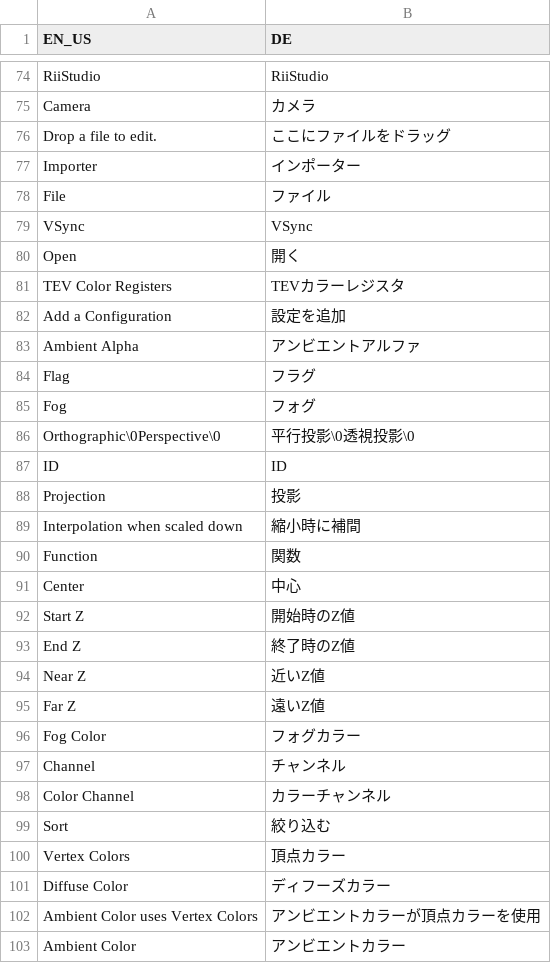
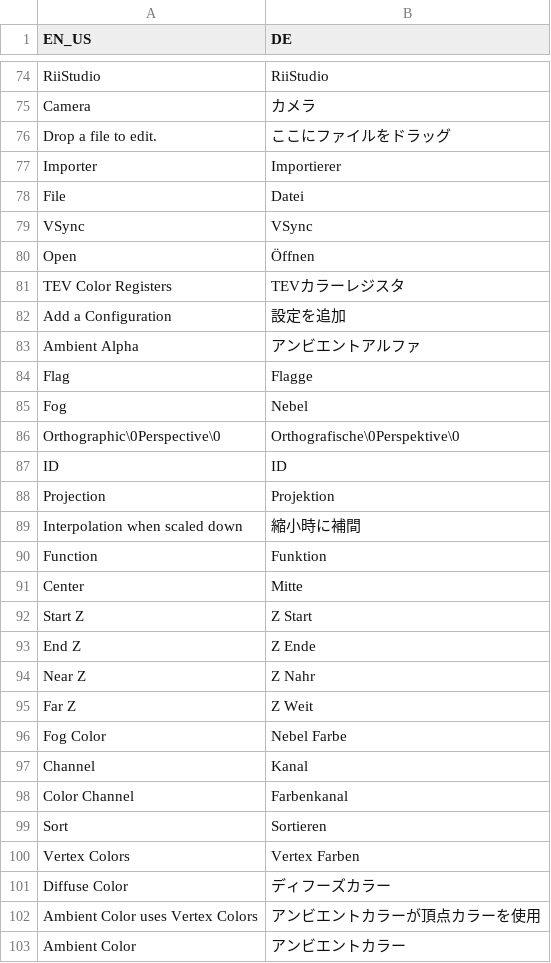
Before and after one commit to Fynn93/RiiStudio, a CSV file: lang/de.csv, drawn as a sheet; only a part is shown, gaps mark what is left out; the diff covers the shown part only.

Commit message:
Update de.csv

```diff
--- a/lang/de.csv
+++ b/lang/de.csv
@@ -76,6 +76,6 @@
 "Drop a file to edit.","ここにファイルをドラッグ"
-"Importer","インポーター"
-"File","ファイル"
+"Importer","Importierer"
+"File","Datei"
 "VSync","VSync"
-"Open","開く"
+"Open","Öffnen"
 "TEV Color Registers","TEVカラーレジスタ"
@@ -83,19 +83,19 @@
 "Ambient Alpha","アンビエントアルファ"
-"Flag","フラグ"
-"Fog","フォグ"
-"Orthographic\0Perspective\0","平行投影\0透視投影\0"
+"Flag","Flagge"
+"Fog","Nebel"
+"Orthographic\0Perspective\0","Orthografische\0Perspektive\0"
 "ID","ID"
-"Projection","投影"
+"Projection","Projektion"
 "Interpolation when scaled down","縮小時に補間"
-"Function","関数"
-"Center","中心"
-"Start Z","開始時のZ値"
-"End Z","終了時のZ値"
-"Near Z","近いZ値"
-"Far Z","遠いZ値"
-"Fog Color","フォグカラー"
-"Channel ","チャンネル"
-"Color Channel","カラーチャンネル"
-"Sort","絞り込む"
-"Vertex Colors","頂点カラー"
+"Function","Funktion"
+"Center","Mitte"
+"Start Z","Z Start"
+"End Z","Z Ende"
+"Near Z","Z Nahr"
+"Far Z","Z Weit"
+"Fog Color","Nebel Farbe"
+"Channel ","Kanal"
+"Color Channel","Farbenkanal"
+"Sort","Sortieren"
+"Vertex Colors","Vertex Farben"
 "Diffuse Color","ディフーズカラー"
```
Also changed, not shown: 63 edited cells elsewhere in this file.
